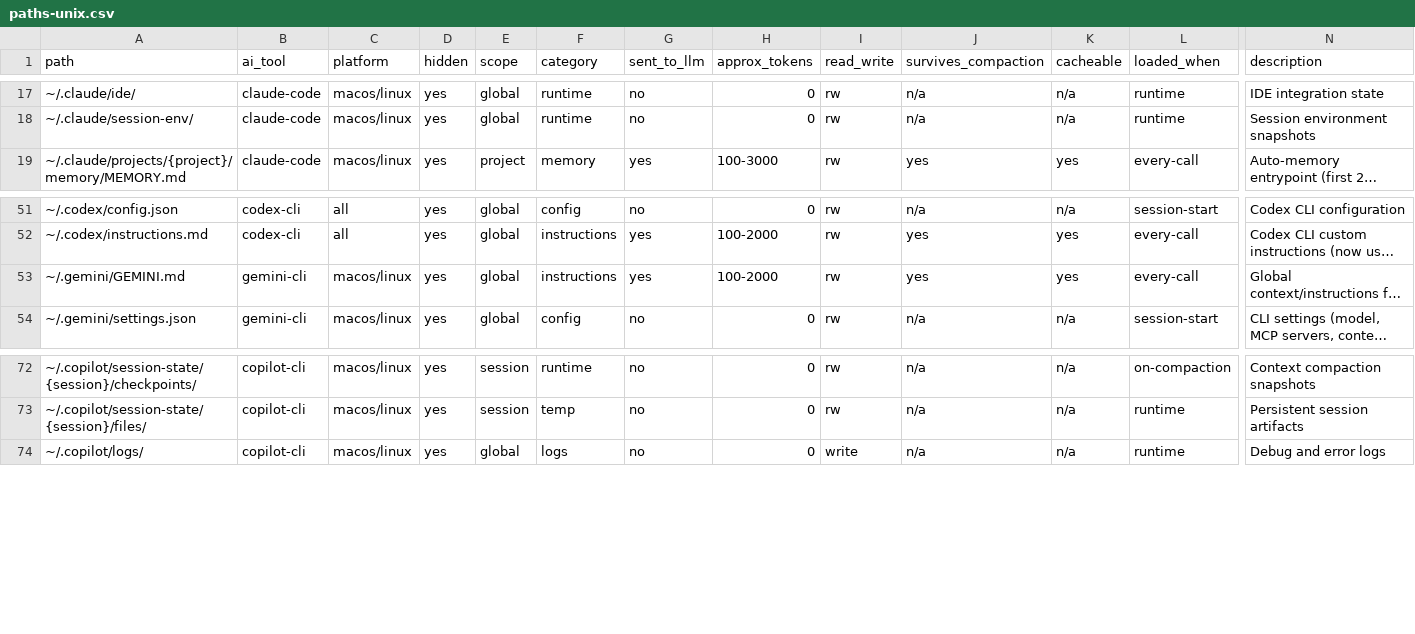
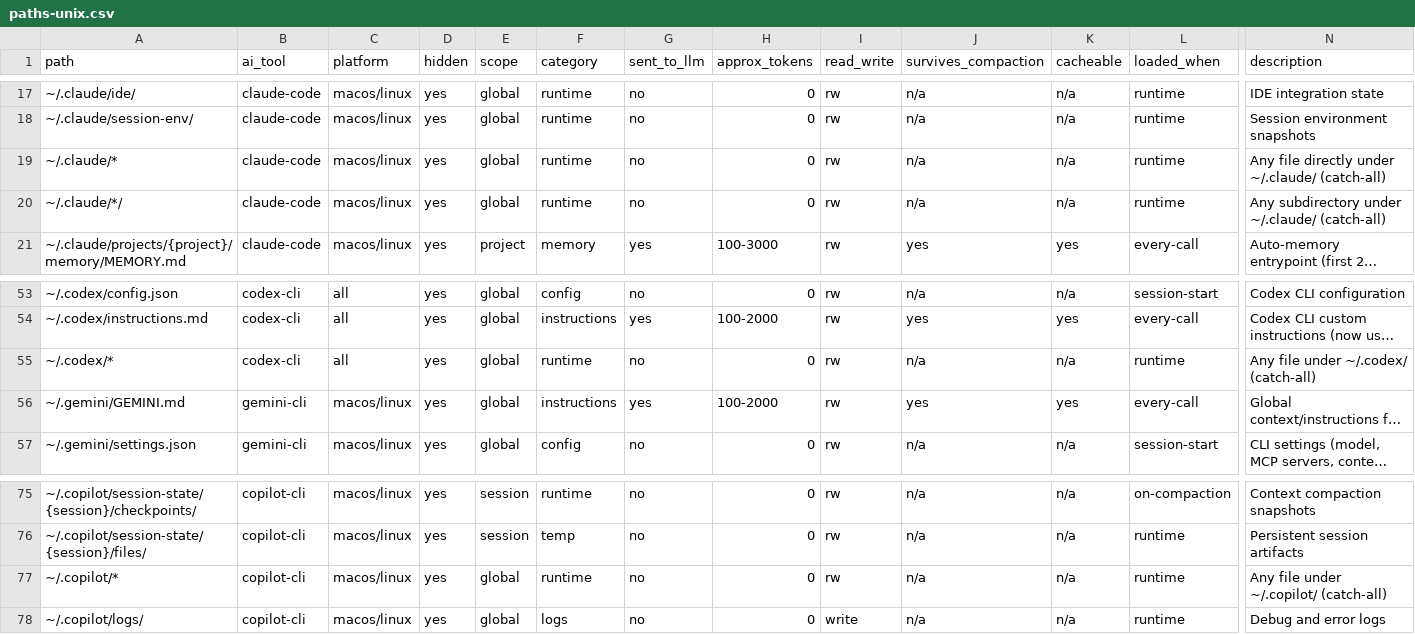
Before and after one commit to zvi-code/aictl, a CSV file: aictl/data/paths-unix.csv, drawn as a sheet; only a part is shown, gaps mark what is left out; long unchanged cells end in …; rows hold the shown columns only; the diff names each change by its address in the sheet, - before the commit and + after, or states it on an @@ line.

Commit message:
Fix network monitoring, catch-all file discovery, naming clarity
Network monitoring finally working:
- nettop -L with -s flag is broken on macOS — produces help text
  instead of CSV data. Remove -s flag entirely, use default 1s
  interval. Use -L 4 for 4 CSV snapshots.
- Increase sample window from 2.5s to 5s minimum — nettop needs
  ≥2 complete cycles to produce network deltas.
- Fix thread cleanup: wrap call_soon_threadsafe in try/except for
  RuntimeError when event loop is already closed.
- Verified: claude-code shows in=7.2KB out=12.8KB, claude-desktop
  shows in=394B out=402B in live monitoring.

Catch-all file discovery for AI tool directories:
- Add ~/.claude/* catch-all pattern — discovers stats-cache.json,
  statusline-command.sh, and any future files automatically.
- Add ~/.copilot/* and ~/.codex/* catch-all patterns.
- Previously only pre-defined filenames were discovered; now any
  file under known AI tool directories is captured as "runtime".

Naming clarity (Memory disambiguation):
- Rename "Memory" stat card to "Proc RAM" (system DRAM usage)
- Rename "Agent Mem" to "AI Context" (agent memory/instructions)
- Rename Memory tab to "AI Context" tab
- Prevents confusion between system memory and AI tool context

```diff
--- a/aictl/data/paths-unix.csv
+++ b/aictl/data/paths-unix.csv
+row 19: ~/.claude/* | claude-code | macos/linux | yes | global | runtime | no | 0 | rw | n/a | n/a | runtime | Any file directly under ~/.claude/ (catch-all)
+row 20: ~/.claude/*/ | claude-code | macos/linux | yes | global | runtime | no | 0 | rw | n/a | n/a | runtime | Any subdirectory under ~/.claude/ (catch-all)
+row 55: ~/.codex/* | codex-cli | all | yes | global | runtime | no | 0 | rw | n/a | n/a | runtime | Any file under ~/.codex/ (catch-all)
+row 77: ~/.copilot/* | copilot-cli | macos/linux | yes | global | runtime | no | 0 | rw | n/a | n/a | runtime | Any file under ~/.copilot/ (catch-all)
```
Also changed, not shown: 3 other files.
